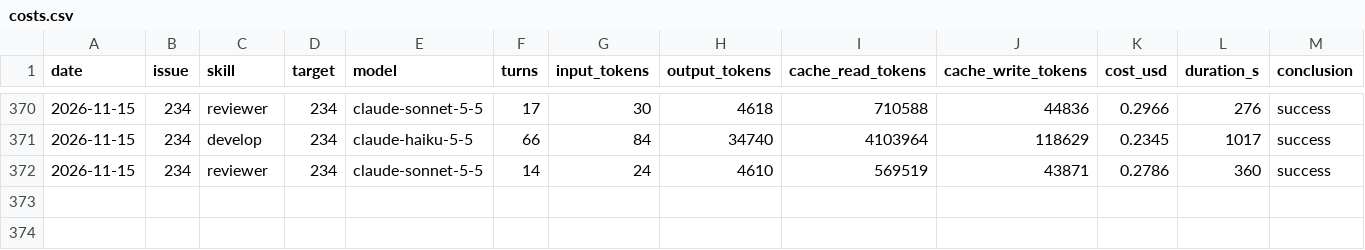
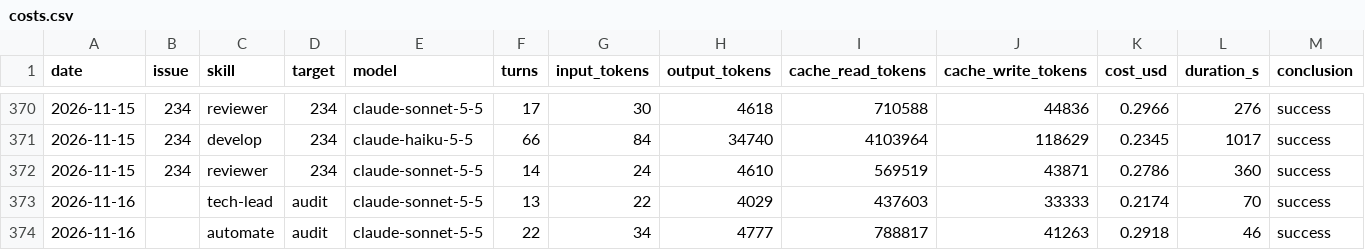
Before and after one commit to erikhayry/tusch, a CSV file: costs.csv, drawn as a sheet; only a part is shown, gaps mark what is left out; rows hold the shown columns only; the diff names each change by its address in the sheet, - before the commit and + after, or states it on an @@ line.

```diff
--- a/costs.csv
+++ b/costs.csv
+row 373: 2026-11-16 |  | tech-lead | audit | claude-sonnet-5-5 | 13 | 22 | 4029 | 437603 | 33333 | 0.2174 | 70 | success
+row 374: 2026-11-16 |  | automate | audit | claude-sonnet-5-5 | 22 | 34 | 4777 | 788817 | 41263 | 0.2918 | 46 | success
```
